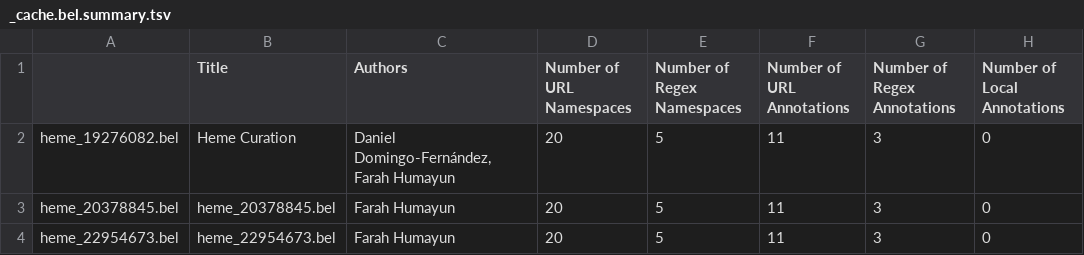
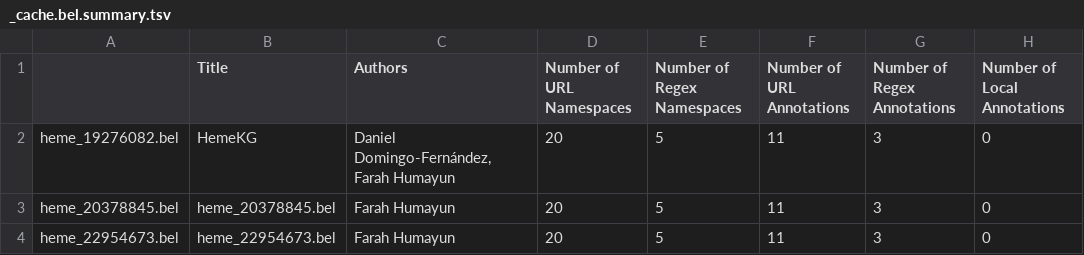
Before and after one commit to hemekg/hemekg, a TSV file: hemekg/_cache.bel.summary.tsv, drawn as a sheet; only a part is shown; the diff names each change by its address in the sheet, - before the commit and + after, or states it on an @@ line.

```diff
--- a/hemekg/_cache.bel.summary.tsv
+++ b/hemekg/_cache.bel.summary.tsv
-B2 (Title): Heme Curation
+B2 (Title): HemeKG
```
Also changed, not shown: 50 other files.
